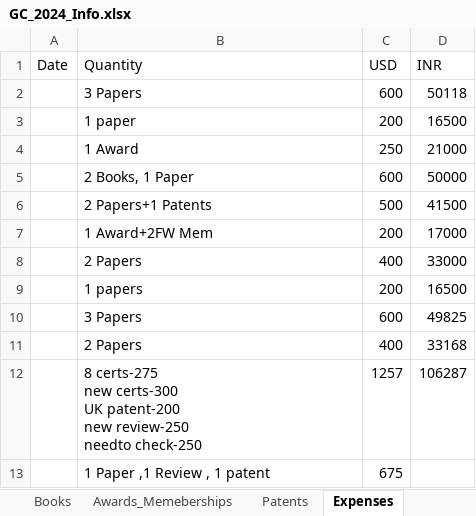
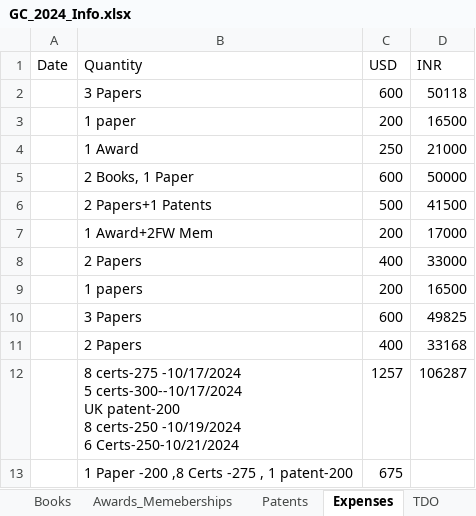
Before and after one commit to janardhanasunkara9/Learning_Repo, an Excel workbook: GC_2024/GC_2024_Info.xlsx, sheet Expenses, drawn as a sheet; values as stored, in another font and other column widths than the file's, no borders; ↵ is a line break in a cell; the diff names each change by its address in the sheet, - before the commit and + after, or states it on an @@ line.

```diff
--- a/GC_2024/GC_2024_Info.xlsx (sheet Expenses)
+++ b/GC_2024/GC_2024_Info.xlsx (sheet Expenses)
+sheet tab: TDO
-B12 (Quantity): 8 certs-275 ↵ new certs-300 ↵ UK patent-200 ↵ new review-250 ↵ needto check-250
+B12 (Quantity): 8 certs-275 -10/17/2024 ↵ 5 certs-300--10/17/2024 ↵ UK patent-200 ↵ 8 certs-250 -10/19/2024 ↵ 6 Certs-250-10/21/2024
-B13 (Quantity): 1 Paper ,1 Review , 1 patent
+B13 (Quantity): 1 Paper -200 ,8 Certs -275 , 1 patent-200
```
Also changed, not shown: sheet Journals, sheet Awards_Memeberships, sheet Patents, other sheet tabs, 34 other files.
